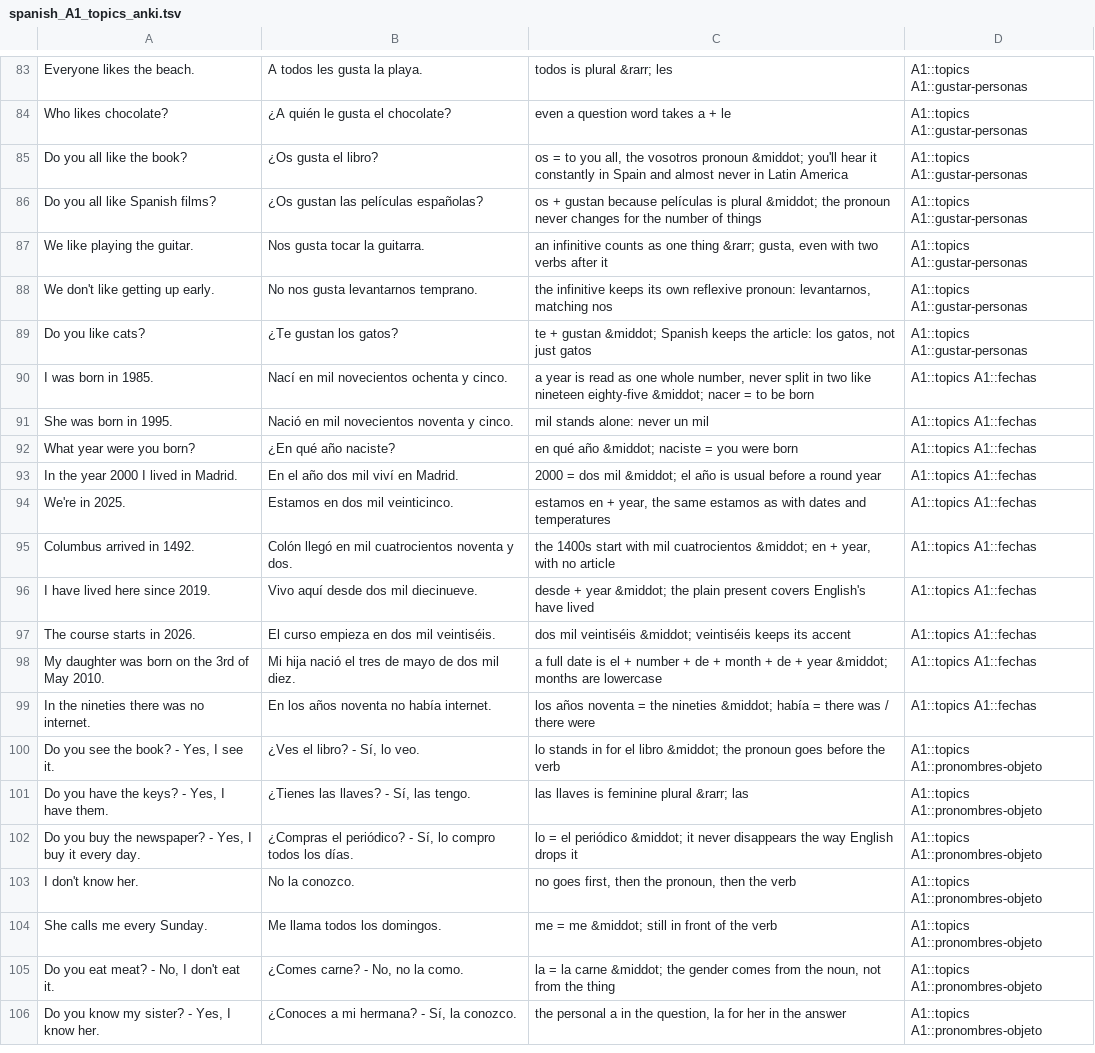
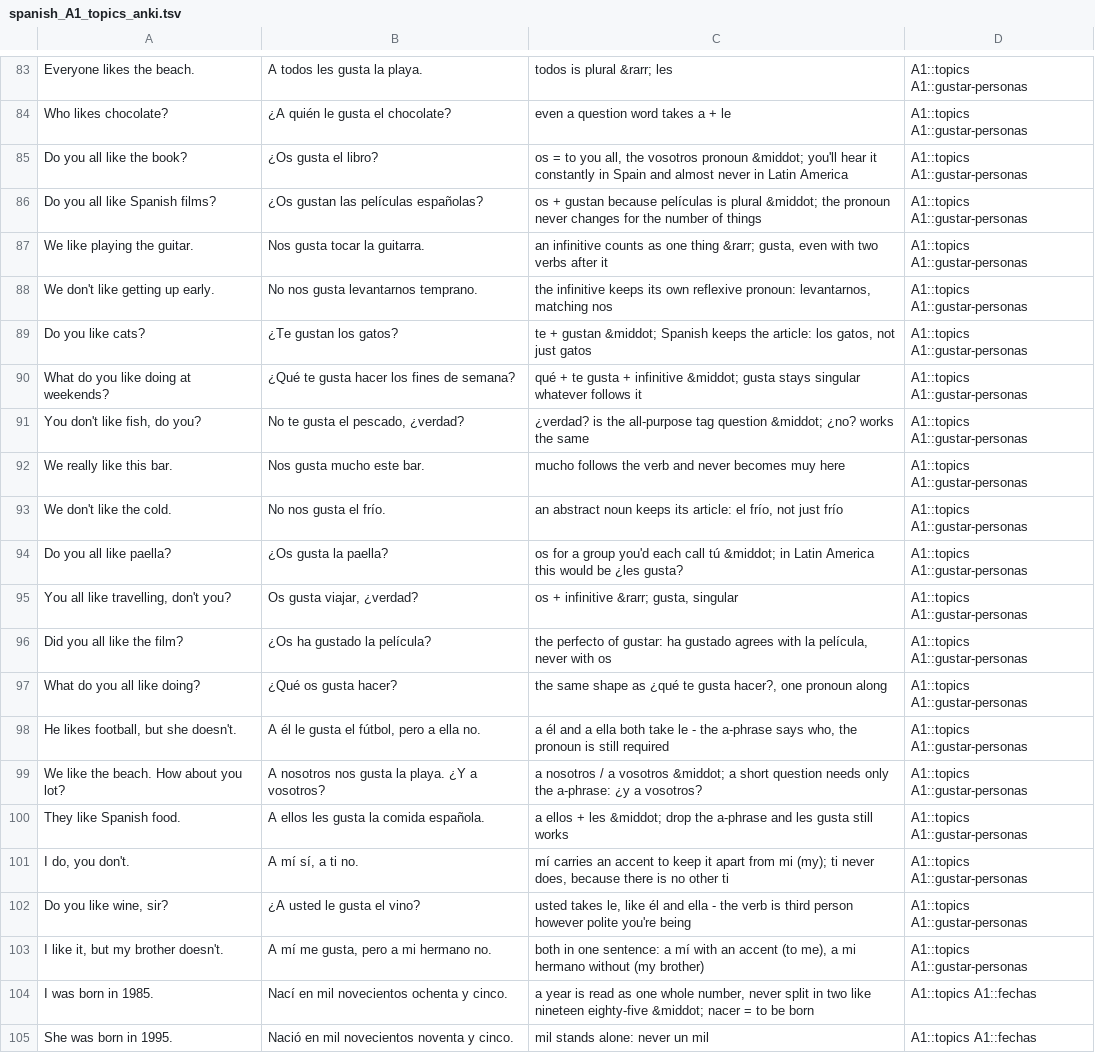
Before and after one commit to phedkvist/spanish-anki, a TSV file: decks/spanish_A1_topics_anki.tsv, drawn as a sheet; only a part is shown, gaps mark what is left out; the shorter side is filled out with more unchanged rows.

```diff
--- a/decks/spanish_A1_topics_anki.tsv
+++ b/decks/spanish_A1_topics_anki.tsv
@@ -89,2 +89,16 @@ We don't like getting up early.	No nos gusta levantarnos temprano.	the infinitiv
 Do you like cats?	¿Te gustan los gatos?	te + gustan &middot; Spanish keeps the article: los gatos, not just gatos	A1::topics A1::gustar-personas
+What do you like doing at weekends?	¿Qué te gusta hacer los fines de semana?	qué + te gusta + infinitive &middot; gusta stays singular whatever follows it	A1::topics A1::gustar-personas
+You don't like fish, do you?	No te gusta el pescado, ¿verdad?	¿verdad? is the all-purpose tag question &middot; ¿no? works the same	A1::topics A1::gustar-personas
+We really like this bar.	Nos gusta mucho este bar.	mucho follows the verb and never becomes muy here	A1::topics A1::gustar-personas
+We don't like the cold.	No nos gusta el frío.	an abstract noun keeps its article: el frío, not just frío	A1::topics A1::gustar-personas
+Do you all like paella?	¿Os gusta la paella?	os for a group you'd each call tú &middot; in Latin America this would be ¿les gusta?	A1::topics A1::gustar-personas
+You all like travelling, don't you?	Os gusta viajar, ¿verdad?	os + infinitive &rarr; gusta, singular	A1::topics A1::gustar-personas
+Did you all like the film?	¿Os ha gustado la película?	the perfecto of gustar: ha gustado agrees with la película, never with os	A1::topics A1::gustar-personas
+What do you all like doing?	¿Qué os gusta hacer?	the same shape as ¿qué te gusta hacer?, one pronoun along	A1::topics A1::gustar-personas
+He likes football, but she doesn't.	A él le gusta el fútbol, pero a ella no.	a él and a ella both take le - the a-phrase says who, the pronoun is still required	A1::topics A1::gustar-personas
+We like the beach. How about you lot?	A nosotros nos gusta la playa. ¿Y a vosotros?	a nosotros / a vosotros &middot; a short question needs only the a-phrase: ¿y a vosotros?	A1::topics A1::gustar-personas
+They like Spanish food.	A ellos les gusta la comida española.	a ellos + les &middot; drop the a-phrase and les gusta still works	A1::topics A1::gustar-personas
+I do, you don't.	A mí sí, a ti no.	mí carries an accent to keep it apart from mi (my); ti never does, because there is no other ti	A1::topics A1::gustar-personas
+Do you like wine, sir?	¿A usted le gusta el vino?	usted takes le, like él and ella - the verb is third person however polite you're being	A1::topics A1::gustar-personas
+I like it, but my brother doesn't.	A mí me gusta, pero a mi hermano no.	both in one sentence: a mí with an accent (to me), a mi hermano without (my brother)	A1::topics A1::gustar-personas
 I was born in 1985.	Nací en mil novecientos ochenta y cinco.	a year is read as one whole number, never split in two like nineteen eighty-five &middot; nacer = to be born	A1::topics A1::fechas
```
Also changed, not shown: 3 other files.
